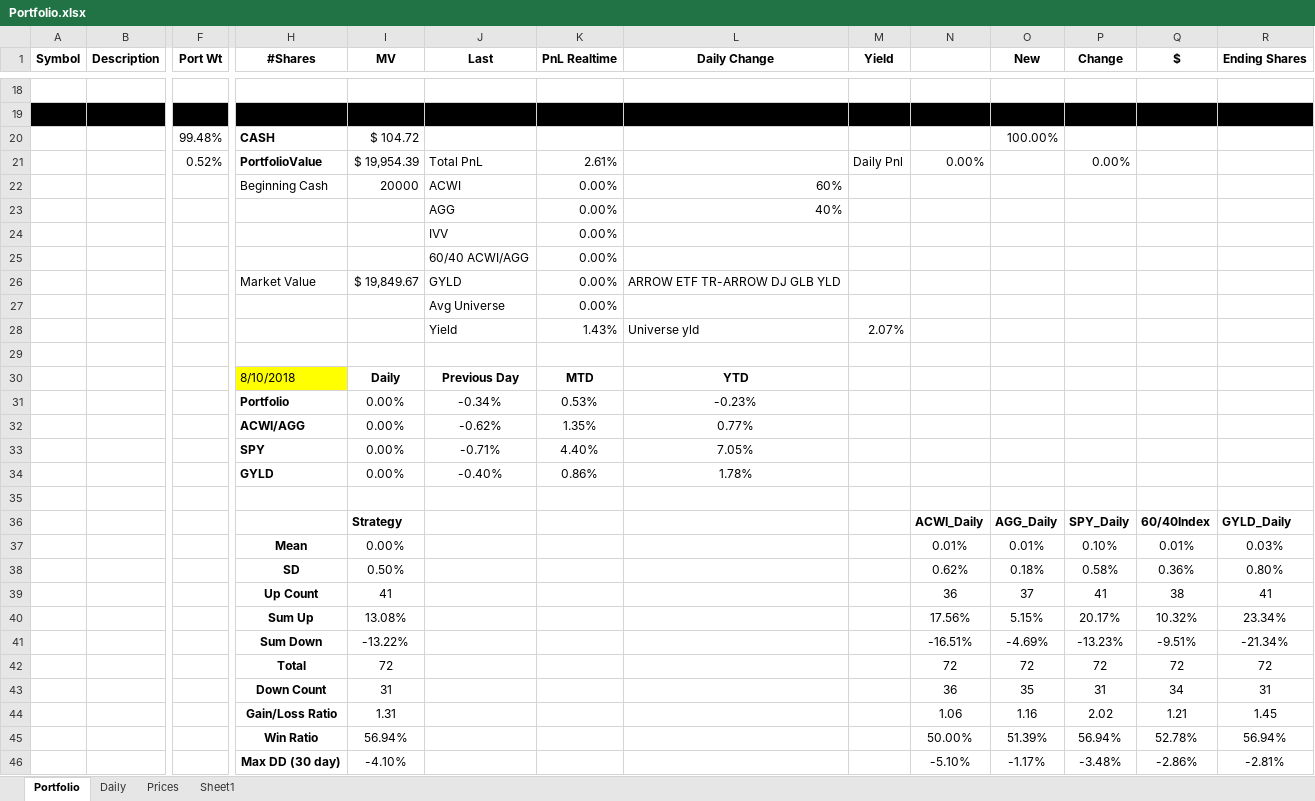
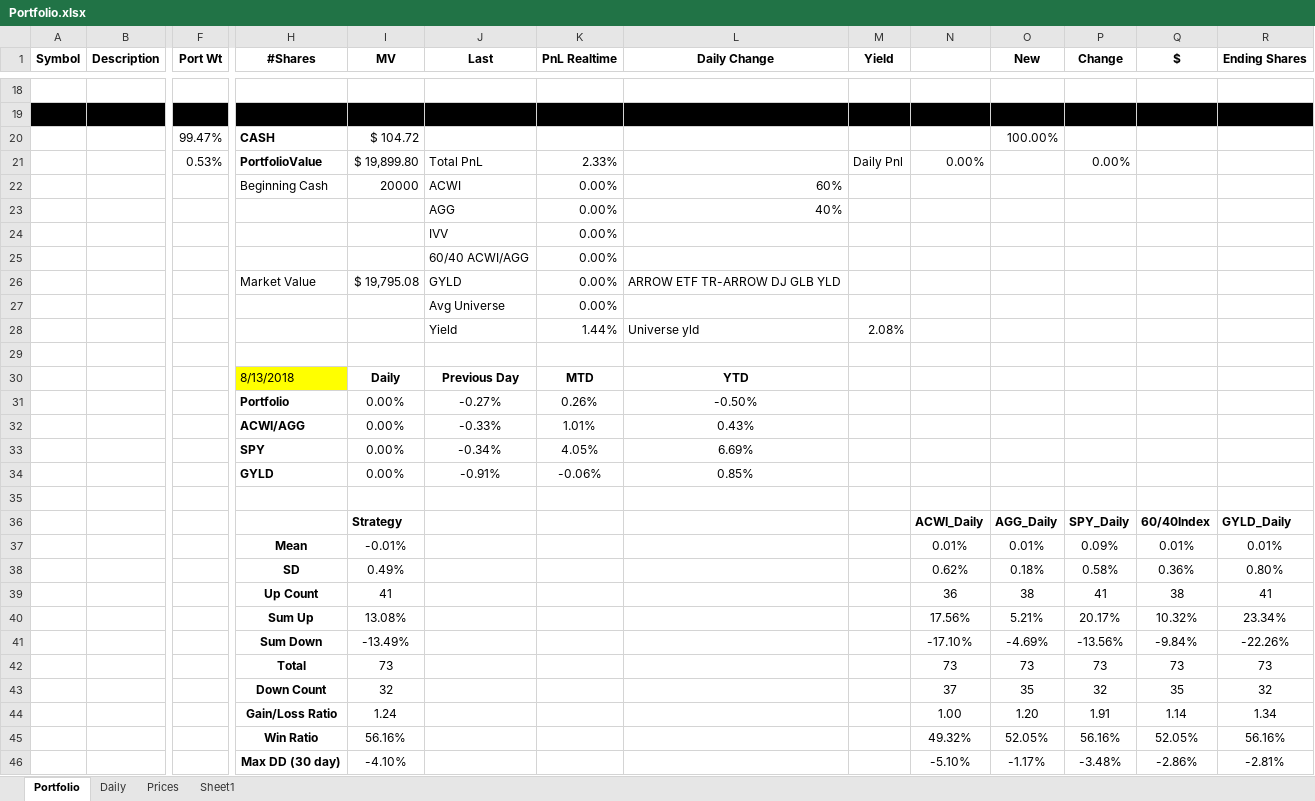
Before and after one commit to newbiecoder2017/GTAA, an Excel workbook: Portfolio.xlsx, sheet Portfolio, drawn as a sheet; only a part is shown, gaps mark what is left out; values as stored, in another font and other column widths than the file's, no borders; removed rows and columns are numbered as before the commit, all else as after; rows hold the shown columns only; the diff covers the shown part only; the diff names each change by its address in the sheet, - before the commit and + after, or states it on an @@ line.

```diff
--- a/Portfolio.xlsx (sheet Portfolio)
+++ b/Portfolio.xlsx (sheet Portfolio)
-F20 (Port Wt): 99.48%
+F20 (Port Wt): 99.47%
-F21 (Port Wt): 0.52%
+F21 (Port Wt): 0.53%
-I21 (MV): $ 19,954.39
+I21 (MV): $ 19,899.80
-K21 (PnL Realtime): 2.61%
+K21 (PnL Realtime): 2.33%
-I26 (MV): $ 19,849.67
+I26 (MV): $ 19,795.08
-K28 (PnL Realtime): 1.43%
+K28 (PnL Realtime): 1.44%
-M28 (Yield): 2.07%
+M28 (Yield): 2.08%
-H30 (#Shares): 8/10/2018
+H30 (#Shares): 8/13/2018
-row 31:  |  |  | Portfolio | 0.00% | -0.34% | 0.53% | -0.23%
-row 32:  |  |  | ACWI/AGG | 0.00% | -0.62% | 1.35% | 0.77%
-row 33:  |  |  | SPY | 0.00% | -0.71% | 4.40% | 7.05%
-row 34:  |  |  | GYLD | 0.00% | -0.40% | 0.86% | 1.78%
+row 31:  |  |  | Portfolio | 0.00% | -0.27% | 0.26% | -0.50%
+row 32:  |  |  | ACWI/AGG | 0.00% | -0.33% | 1.01% | 0.43%
+row 33:  |  |  | SPY | 0.00% | -0.34% | 4.05% | 6.69%
+row 34:  |  |  | GYLD | 0.00% | -0.91% | -0.06% | 0.85%
-I37 (MV): 0.00%
+I37 (MV): -0.01%
-P37 (Change): 0.10%
+P37 (Change): 0.09%
-R37 (Ending Shares): 0.03%
+R37 (Ending Shares): 0.01%
-I38 (MV): 0.50%
+I38 (MV): 0.49%
-O39 (New): 37
+O39 (New): 38
-O40 (New): 5.15%
+O40 (New): 5.21%
-row 41:  |  |  | Sum Down | -13.22% |  |  |  |  | -16.51% | -4.69% | -13.23% | -9.51% | -21.34%
-row 42:  |  |  | Total | 72 |  |  |  |  | 72 | 72 | 72 | 72 | 72
-row 43:  |  |  | Down Count | 31 |  |  |  |  | 36 | 35 | 31 | 34 | 31
-row 44:  |  |  | Gain/Loss Ratio | 1.31 |  |  |  |  | 1.06 | 1.16 | 2.02 | 1.21 | 1.45
-row 45:  |  |  | Win Ratio | 56.94% |  |  |  |  | 50.00% | 51.39% | 56.94% | 52.78% | 56.94%
+row 41:  |  |  | Sum Down | -13.49% |  |  |  |  | -17.10% | -4.69% | -13.56% | -9.84% | -22.26%
+row 42:  |  |  | Total | 73 |  |  |  |  | 73 | 73 | 73 | 73 | 73
+row 43:  |  |  | Down Count | 32 |  |  |  |  | 37 | 35 | 32 | 35 | 32
+row 44:  |  |  | Gain/Loss Ratio | 1.24 |  |  |  |  | 1.00 | 1.20 | 1.91 | 1.14 | 1.34
+row 45:  |  |  | Win Ratio | 56.16% |  |  |  |  | 49.32% | 52.05% | 56.16% | 52.05% | 56.16%
```
Also changed, not shown: 1 added row, 1 removed row and 53 edited cells elsewhere in this sheet, sheet Sheet1, sheet Daily, sheet Prices, 5 other files.
